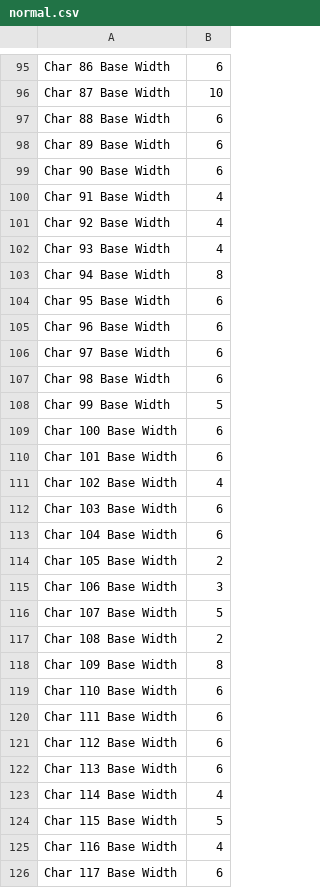
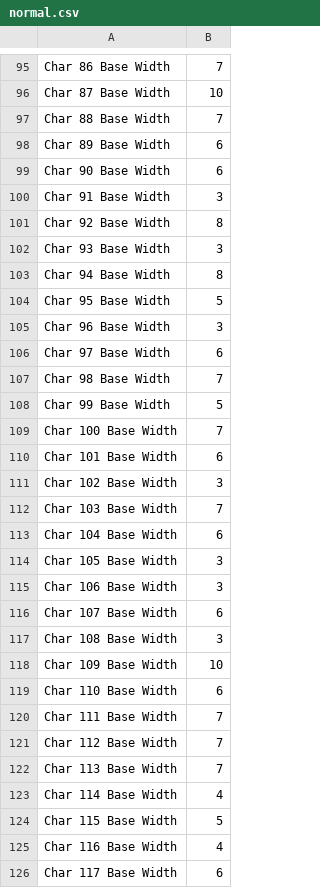
Before and after one commit to gasti-jm/argentum-online-lwjgl3, a CSV file: resources/fonts/normal.csv, drawn as a sheet; only a part is shown, gaps mark what is left out; the diff covers the shown part only; the diff names each change by its address in the sheet, - before the commit and + after, or states it on an @@ line.

```diff
--- a/resources/fonts/normal.csv
+++ b/resources/fonts/normal.csv
-B95: 6
+B95: 7
-B97: 6
+B97: 7
-B100: 4
+B100: 3
-B101: 4
+B101: 8
-B102: 4
+B102: 3
-B104: 6
+B104: 5
-B105: 6
+B105: 3
-B107: 6
+B107: 7
-B109: 6
+B109: 7
-B111: 4
+B111: 3
-B112: 6
+B112: 7
-B114: 2
+B114: 3
-B116: 5
+B116: 6
-B117: 2
+B117: 3
-B118: 8
+B118: 10
-B120:B122: 6
+B120:B122: 7
```
Also changed, not shown: 135 edited cells elsewhere in this file, 21 other files.
